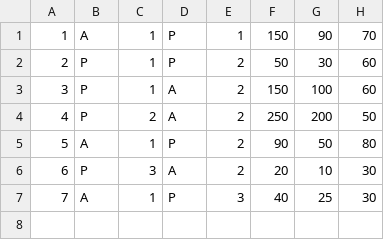
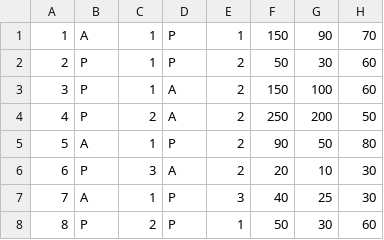
Before and after one commit to sfrigieri/tp-integrador, a CSV file: rutas.csv, drawn as a sheet.

```diff
--- a/rutas.csv
+++ b/rutas.csv
@@ -7 +7,2 @@
 "7","A","1","P","3","40","25","30"
+"8","P","2","P","1","50","30","60"
```
Also changed, not shown: 4 other files.
